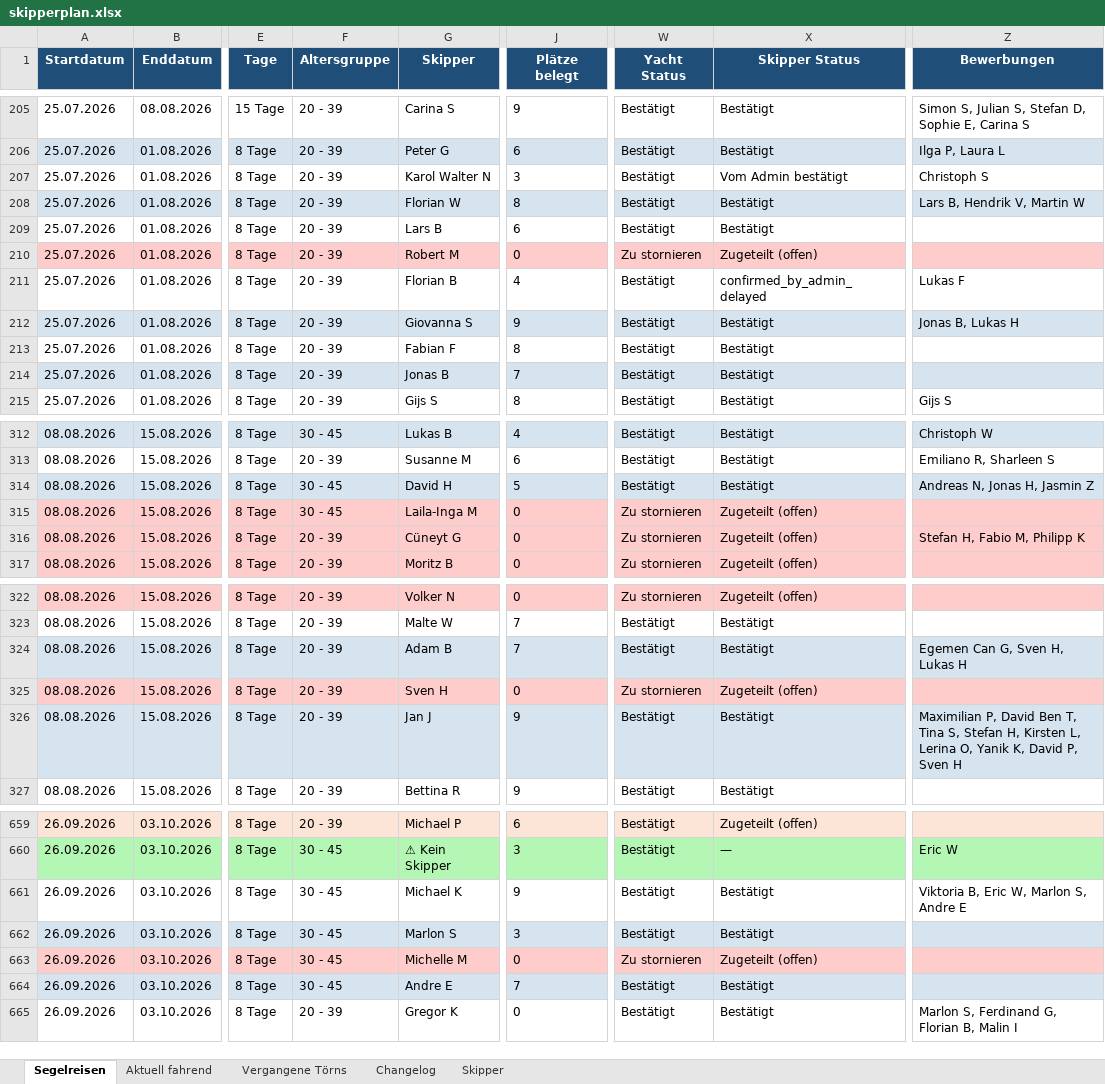
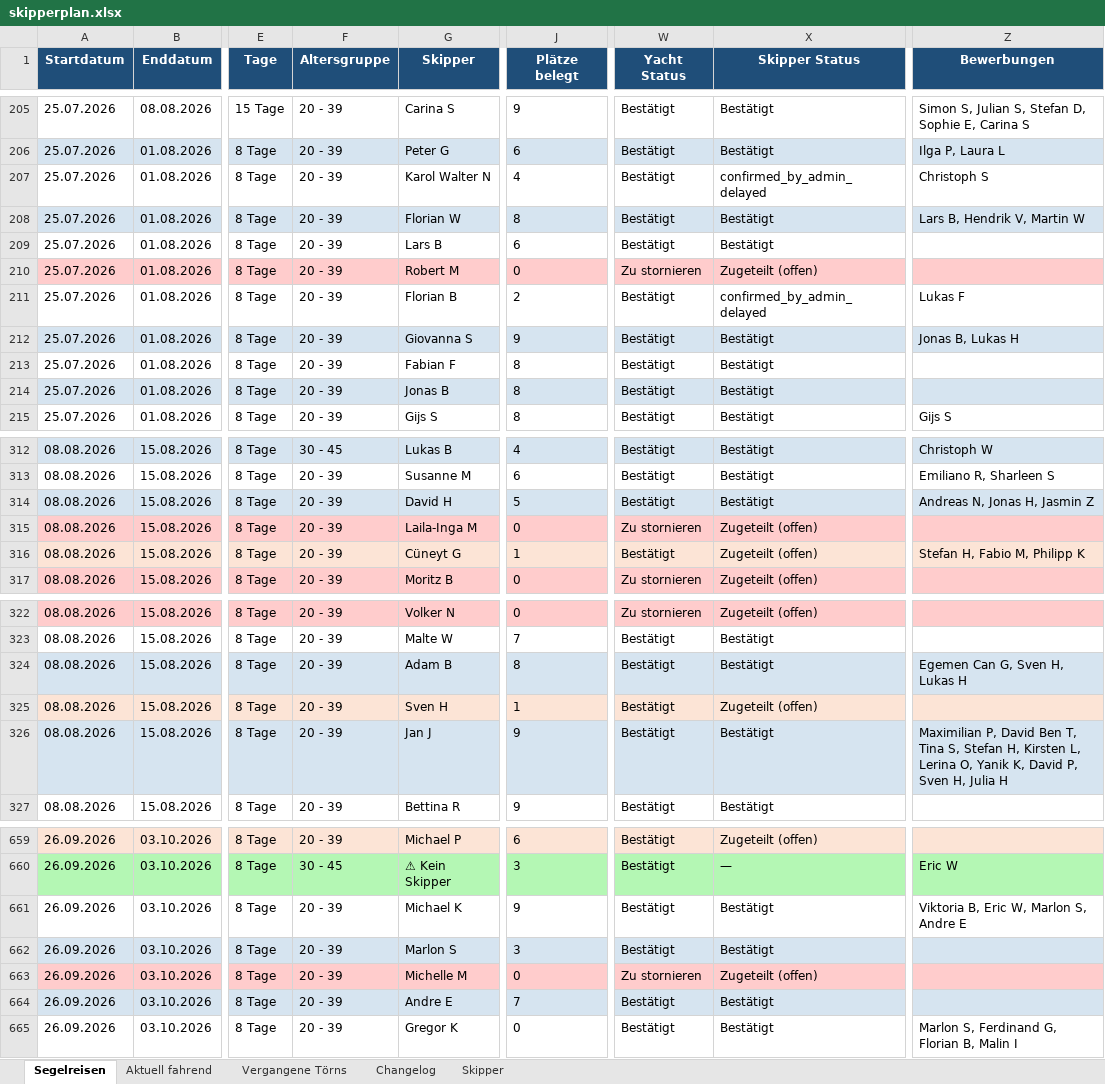
Before and after one commit to WolkeYachting/Skipperplan, an Excel workbook: skipperplan.xlsx, sheet Segelreisen, drawn as a sheet; only a part is shown, gaps mark what is left out; values as stored, in another font and other column widths than the file's, no borders; the diff covers the shown part only; the diff names each change by its address in the sheet, - before the commit and + after, or states it on an @@ line.

Commit message:
Skipperplan: 15.06.2026 03:01 UTC

```diff
--- a/skipperplan.xlsx (sheet Segelreisen)
+++ b/skipperplan.xlsx (sheet Segelreisen)
-J207 (Plätze belegt): 3
+J207 (Plätze belegt): 4
-X207 (Skipper Status): Vom Admin bestätigt
+X207 (Skipper Status): confirmed_by_admin_delayed
-J211 (Plätze belegt): 4
+J211 (Plätze belegt): 2
-J214 (Plätze belegt): 7
+J214 (Plätze belegt): 8
-F314:F315 (Altersgruppe): 30 - 45
+F314:F315 (Altersgruppe): 20 - 39
-J316 (Plätze belegt): 0
+J316 (Plätze belegt): 1
-W316 (Yacht Status): Zu stornieren
+W316 (Yacht Status): Bestätigt
-J324 (Plätze belegt): 7
+J324 (Plätze belegt): 8
-J325 (Plätze belegt): 0
+J325 (Plätze belegt): 1
-W325 (Yacht Status): Zu stornieren
+W325 (Yacht Status): Bestätigt
-Z326 (Bewerbungen): …P, Sven H
+Z326 (Bewerbungen): …P, Sven H, Julia H
-F661:F664 (Altersgruppe): 30 - 45
+F661:F664 (Altersgruppe): 20 - 39
```
Also changed, not shown: 103 edited cells and cell formats elsewhere in this sheet, sheet Changelog, sheet Skipper.
